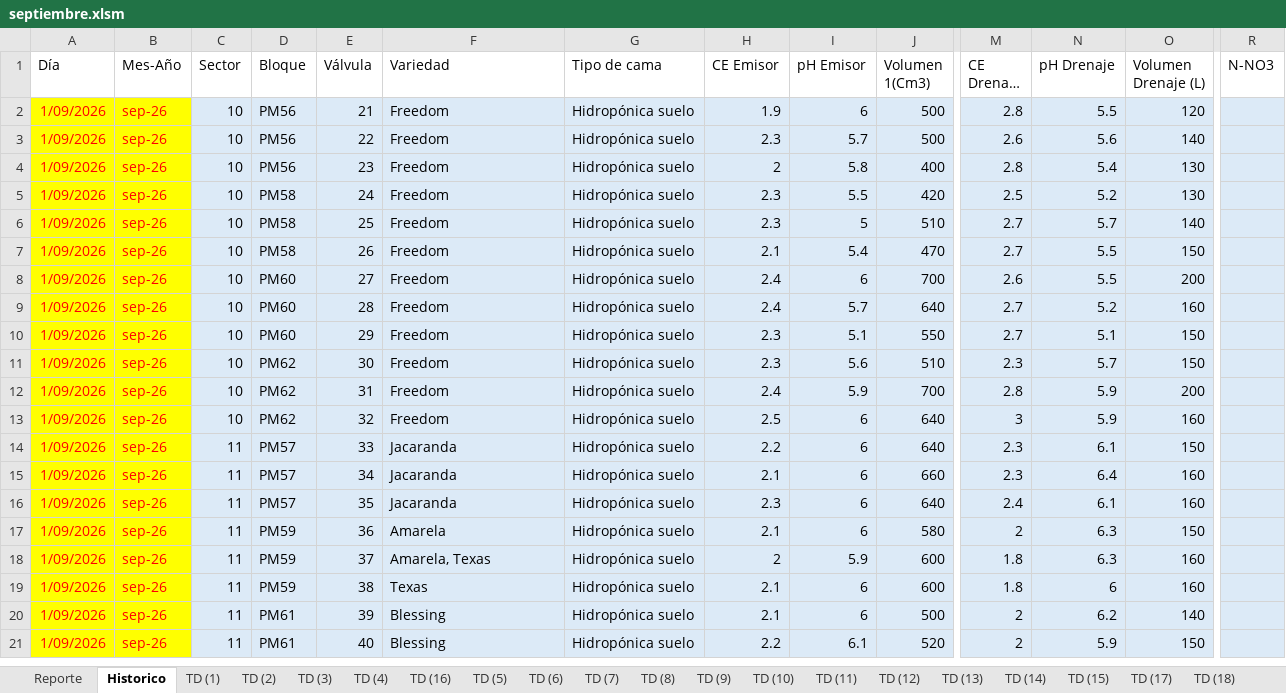
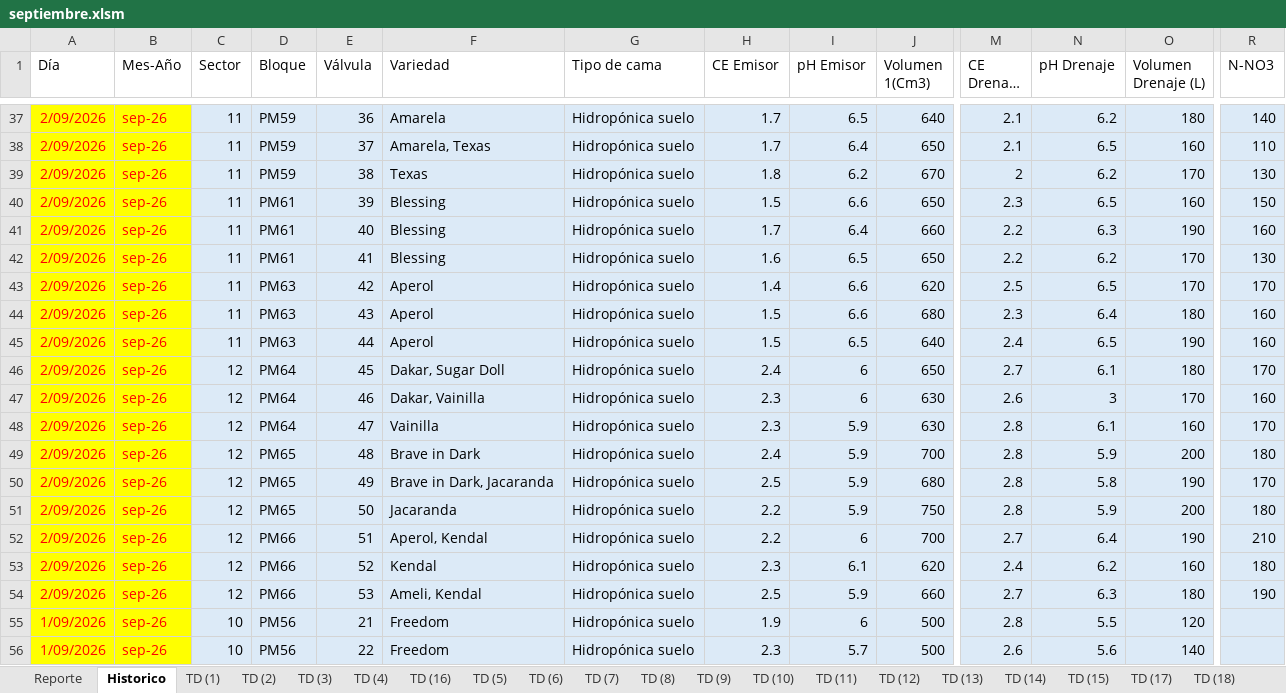
Before and after one commit to floreseltandilpm-creator/Primavera-Rosa, an Excel workbook: septiembre.xlsm, sheet Historico, drawn as a sheet; only a part is shown, gaps mark what is left out; the shorter side is filled out with more unchanged rows; long unchanged cells end in …; values as stored, in another font and other column widths than the file's, no borders; table styles not drawn; rows hold the shown columns only; the diff covers the shown part only; the diff names each change by its address in the sheet, - before the commit and + after, or states it on an @@ line.

```diff
--- a/septiembre.xlsm (sheet Historico)
+++ b/septiembre.xlsm (sheet Historico)
+row 37: 2/09/2026 | sep-26 | 11 | PM59 | 36 | Amarela | Hidropónica suelo | 1.7 | 6.5 | 640 | 2.1 | 6.2 | 180 | 140
+row 38: 2/09/2026 | sep-26 | 11 | PM59 | 37 | Amarela, Texas | Hidropónica suelo | 1.7 | 6.4 | 650 | 2.1 | 6.5 | 160 | 110
+row 39: 2/09/2026 | sep-26 | 11 | PM59 | 38 | Texas | Hidropónica suelo | 1.8 | 6.2 | 670 | 2 | 6.2 | 170 | 130
+row 40: 2/09/2026 | sep-26 | 11 | PM61 | 39 | Blessing | Hidropónica suelo | 1.5 | 6.6 | 650 | 2.3 | 6.5 | 160 | 150
+row 41: 2/09/2026 | sep-26 | 11 | PM61 | 40 | Blessing | Hidropónica suelo | 1.7 | 6.4 | 660 | 2.2 | 6.3 | 190 | 160
+row 42: 2/09/2026 | sep-26 | 11 | PM61 | 41 | Blessing | Hidropónica suelo | 1.6 | 6.5 | 650 | 2.2 | 6.2 | 170 | 130
+row 43: 2/09/2026 | sep-26 | 11 | PM63 | 42 | Aperol | Hidropónica suelo | 1.4 | 6.6 | 620 | 2.5 | 6.5 | 170 | 170
+row 44: 2/09/2026 | sep-26 | 11 | PM63 | 43 | Aperol | Hidropónica suelo | 1.5 | 6.6 | 680 | 2.3 | 6.4 | 180 | 160
+row 45: 2/09/2026 | sep-26 | 11 | PM63 | 44 | Aperol | Hidropónica suelo | 1.5 | 6.5 | 640 | 2.4 | 6.5 | 190 | 160
+row 46: 2/09/2026 | sep-26 | 12 | PM64 | 45 | Dakar, Sugar Doll | Hidropónica suelo | 2.4 | 6 | 650 | 2.7 | 6.1 | 180 | 170
+row 47: 2/09/2026 | sep-26 | 12 | PM64 | 46 | Dakar, Vainilla | Hidropónica suelo | 2.3 | 6 | 630 | 2.6 | 3 | 170 | 160
+row 48: 2/09/2026 | sep-26 | 12 | PM64 | 47 | Vainilla | Hidropónica suelo | 2.3 | 5.9 | 630 | 2.8 | 6.1 | 160 | 170
+row 49: 2/09/2026 | sep-26 | 12 | PM65 | 48 | Brave in Dark | Hidropónica suelo | 2.4 | 5.9 | 700 | 2.8 | 5.9 | 200 | 180
+row 50: 2/09/2026 | sep-26 | 12 | PM65 | 49 | Brave in Dark, Jacaranda | Hidropónica suelo | 2.5 | 5.9 | 680 | 2.8 | 5.8 | 190 | 170
+row 51: 2/09/2026 | sep-26 | 12 | PM65 | 50 | Jacaranda | Hidropónica suelo | 2.2 | 5.9 | 750 | 2.8 | 5.9 | 200 | 180
+row 52: 2/09/2026 | sep-26 | 12 | PM66 | 51 | Aperol, Kendal | Hidropónica suelo | 2.2 | 6 | 700 | 2.7 | 6.4 | 190 | 210
+row 53: 2/09/2026 | sep-26 | 12 | PM66 | 52 | Kendal | Hidropónica suelo | 2.3 | 6.1 | 620 | 2.4 | 6.2 | 160 | 180
+row 54: 2/09/2026 | sep-26 | 12 | PM66 | 53 | Ameli, Kendal | Hidropónica suelo | 2.5 | 5.9 | 660 | 2.7 | 6.3 | 180 | 190
```
Also changed, not shown: 35 added rows elsewhere in this sheet, sheet Reporte.
